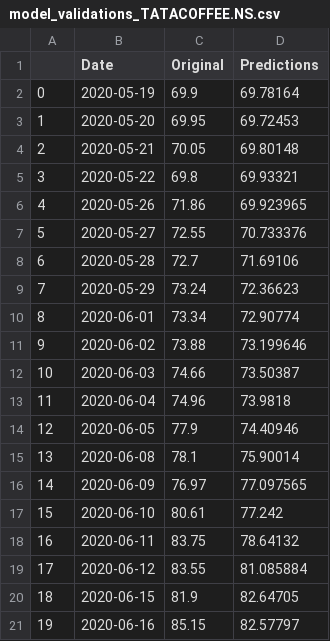
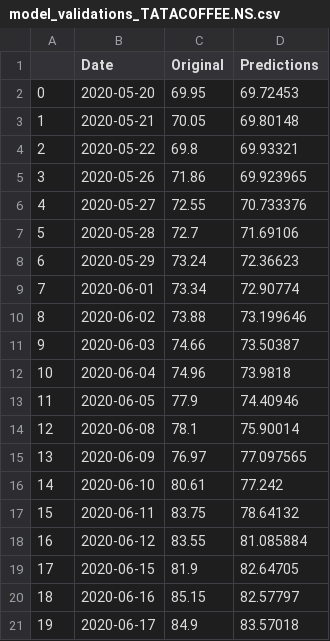
Before and after one commit to rozytaker/Stock-Forecast-Deploy, a CSV file: model_validations_TATACOFFEE.NS.csv, drawn as a sheet; removed rows and columns are numbered as before the commit, all else as after; the diff names each change by its address in the sheet, - before the commit and + after, or states it on an @@ line.

```diff
--- a/model_validations_TATACOFFEE.NS.csv
+++ b/model_validations_TATACOFFEE.NS.csv
-row 2: 0 | 2020-05-19 | 69.9 | 69.78164
@@ column A renumbered between rows 2 and 20 @@
+row 21: 19 | 2020-06-17 | 84.9 | 83.57018
```
Also changed, not shown: model_validations_ASHOKLEY.NS.csv.
